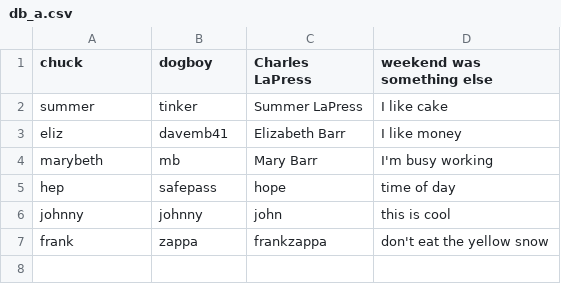
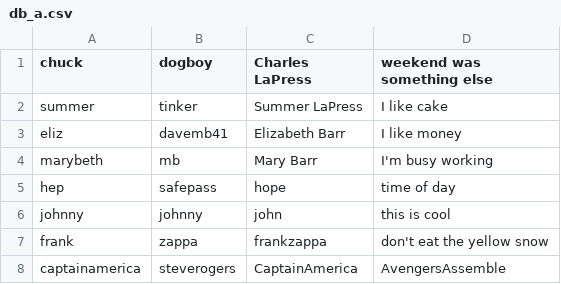
Before and after one commit to chucklapress/im_not_db_redo, a CSV file: db_a.csv, drawn as a sheet.

Commit message:
added new db user

```diff
--- a/db_a.csv
+++ b/db_a.csv
@@ -7 +7,2 @@ johnny,johnny,john,this is cool
 frank,zappa,frankzappa,don't eat the yellow snow
+captainamerica,steverogers,CaptainAmerica,AvengersAssemble
```
